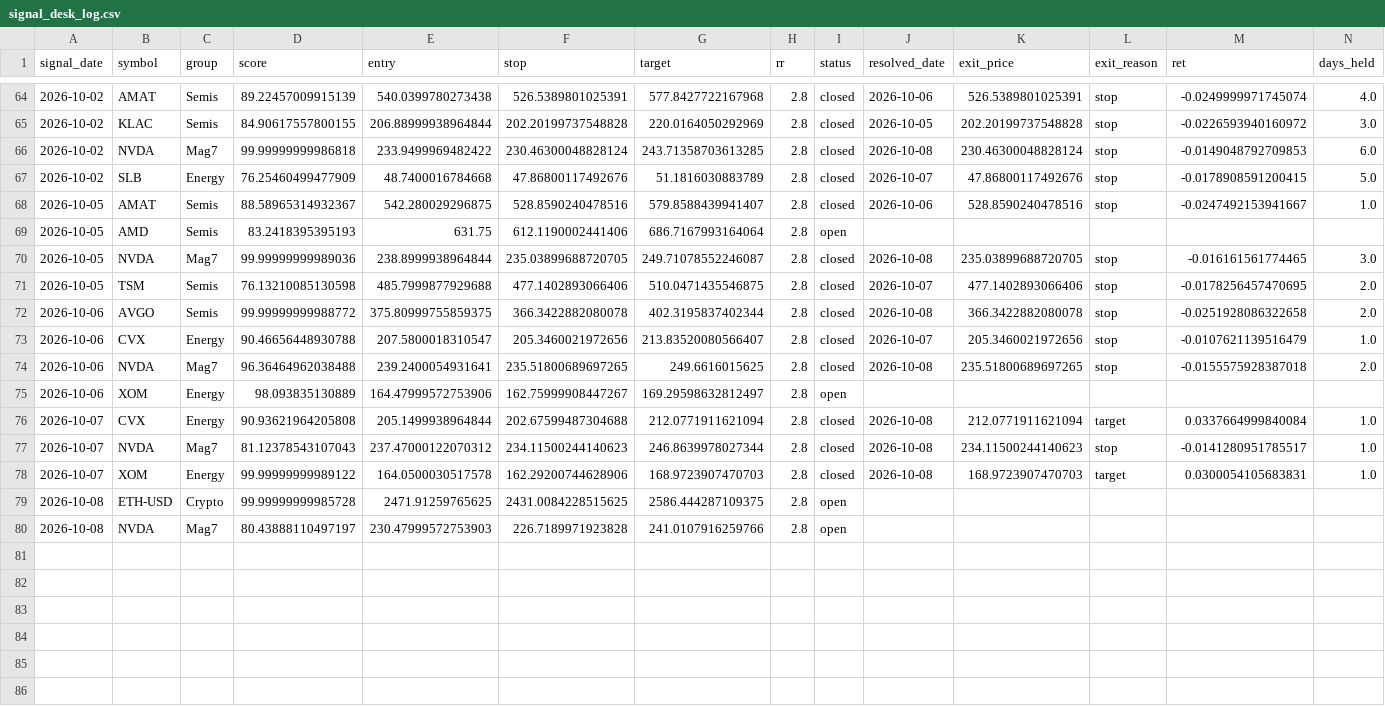
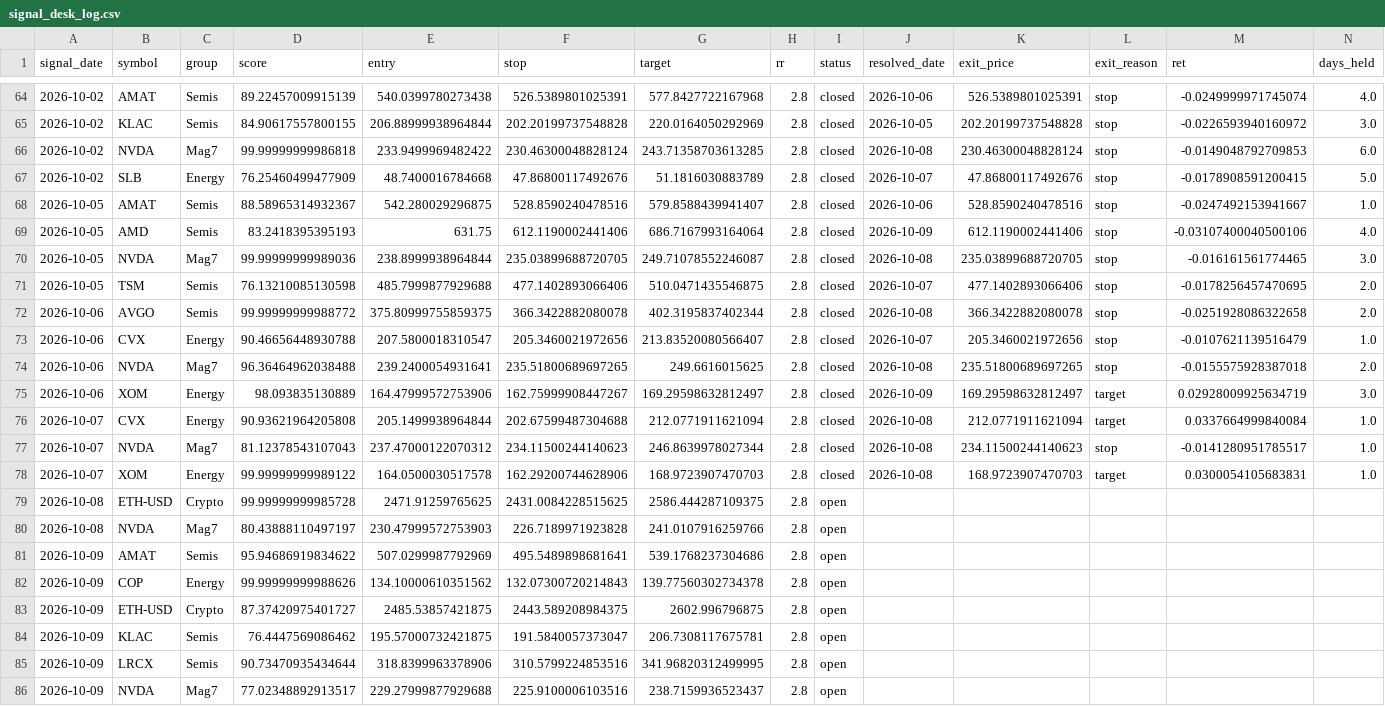
Before and after one commit to ujjwalmallem/SmartTrade_Signal_Desk, a CSV file: signal_desk_log.csv, drawn as a sheet; only a part is shown, gaps mark what is left out.

```diff
--- a/signal_desk_log.csv
+++ b/signal_desk_log.csv
@@ -68,3 +68,3 @@ signal_date,symbol,group,score,entry,stop,target,rr,status,resolved_date,exit_pr
 2026-10-05,AMAT,Semis,88.58965314932367,542.280029296875,528.8590240478516,579.8588439941407,2.8,closed,2026-10-06,528.8590240478516,stop,-0.0247492153941667,1.0
-2026-10-05,AMD,Semis,83.2418395395193,631.75,612.1190002441406,686.7167993164064,2.8,open,,,,,
+2026-10-05,AMD,Semis,83.2418395395193,631.75,612.1190002441406,686.7167993164064,2.8,closed,2026-10-09,612.1190002441406,stop,-0.03107400040500106,4.0
 2026-10-05,NVDA,Mag7,99.99999999989036,238.8999938964844,235.03899688720705,249.71078552246087,2.8,closed,2026-10-08,235.03899688720705,stop,-0.016161561774465,3.0
@@ -74,3 +74,3 @@ signal_date,symbol,group,score,entry,stop,target,rr,status,resolved_date,exit_pr
 2026-10-06,NVDA,Mag7,96.36464962038488,239.2400054931641,235.51800689697265,249.6616015625,2.8,closed,2026-10-08,235.51800689697265,stop,-0.0155575928387018,2.0
-2026-10-06,XOM,Energy,98.093835130889,164.47999572753906,162.75999908447267,169.29598632812497,2.8,open,,,,,
+2026-10-06,XOM,Energy,98.093835130889,164.47999572753906,162.75999908447267,169.29598632812497,2.8,closed,2026-10-09,169.29598632812497,target,0.02928009925634719,3.0
 2026-10-07,CVX,Energy,90.93621964205808,205.1499938964844,202.67599487304688,212.0771911621094,2.8,closed,2026-10-08,212.0771911621094,target,0.0337664999840084,1.0
@@ -80 +80,7 @@ signal_date,symbol,group,score,entry,stop,target,rr,status,resolved_date,exit_pr
 2026-10-08,NVDA,Mag7,80.43888110497197,230.47999572753903,226.7189971923828,241.0107916259766,2.8,open,,,,,
+2026-10-09,AMAT,Semis,95.94686919834622,507.0299987792969,495.5489898681641,539.1768237304686,2.8,open,,,,,
+2026-10-09,COP,Energy,99.99999999988626,134.10000610351562,132.07300720214843,139.77560302734378,2.8,open,,,,,
+2026-10-09,ETH-USD,Crypto,87.37420975401727,2485.53857421875,2443.589208984375,2602.996796875,2.8,open,,,,,
+2026-10-09,KLAC,Semis,76.4447569086462,195.57000732421875,191.5840057373047,206.7308117675781,2.8,open,,,,,
+2026-10-09,LRCX,Semis,90.73470935434644,318.8399963378906,310.5799224853516,341.96820312499995,2.8,open,,,,,
+2026-10-09,NVDA,Mag7,77.02348892913517,229.27999877929688,225.9100006103516,238.7159936523437,2.8,open,,,,,
```
